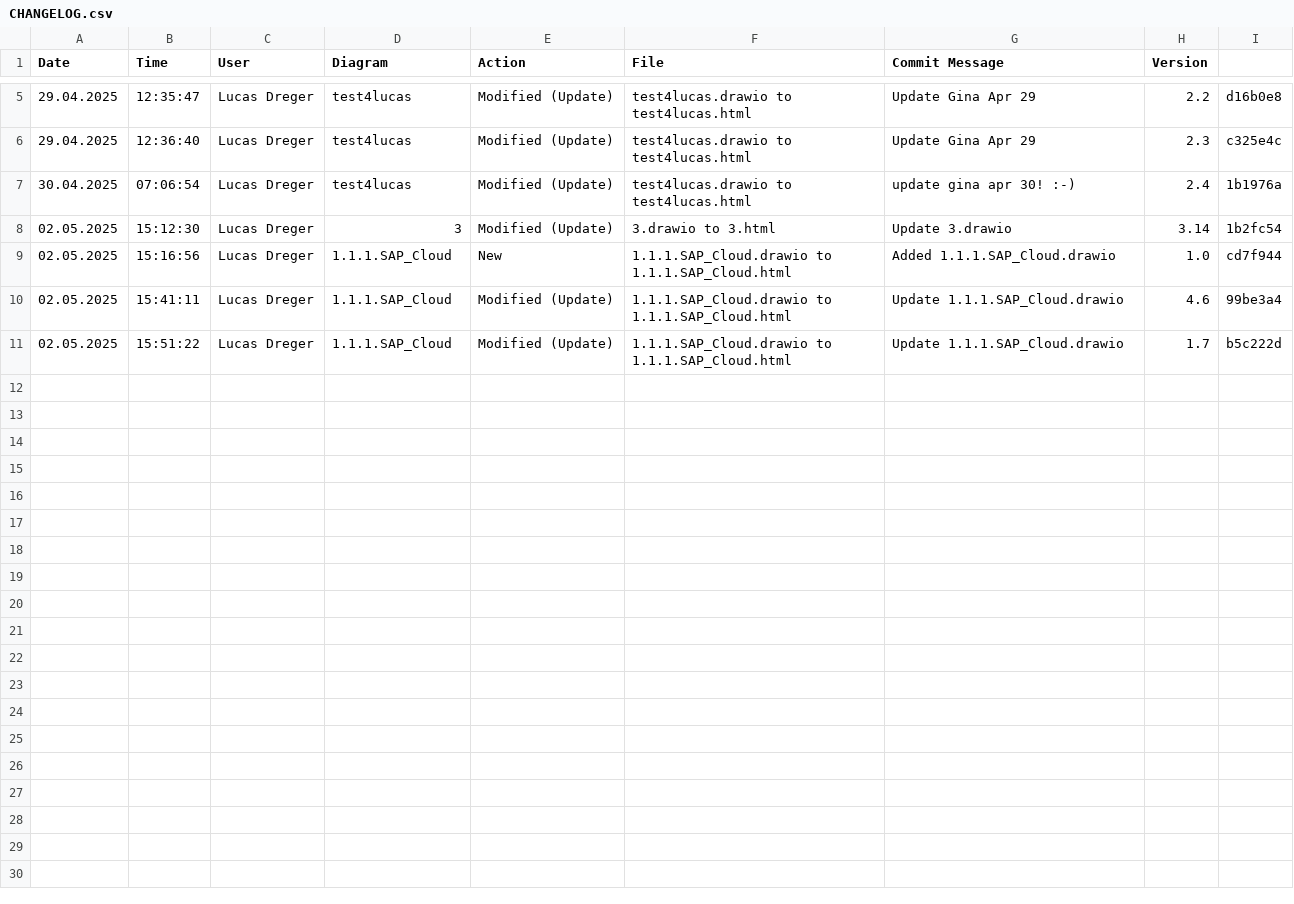
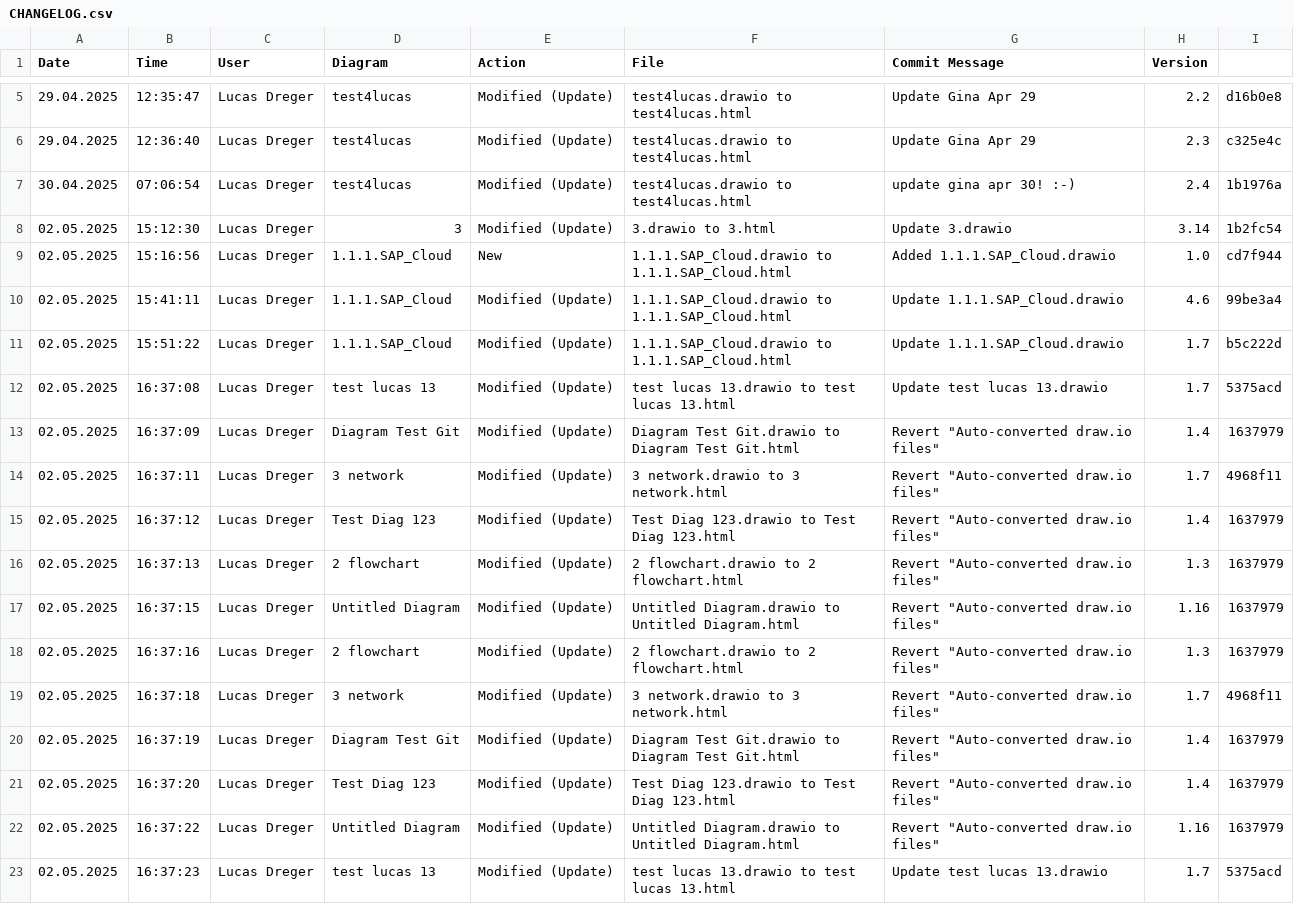
Before and after one commit to lucasdreger/diagrams, a CSV file: html_files/CHANGELOG.csv, drawn as a sheet; only a part is shown, gaps mark what is left out.

```diff
--- a/html_files/CHANGELOG.csv
+++ b/html_files/CHANGELOG.csv
@@ -11 +11,13 @@ Date,Time,User,Diagram,Action,File,Commit Message,Version
 02.05.2025,15:51:22,"Lucas Dreger","1.1.1.SAP_Cloud","Modified (Update)","1.1.1.SAP_Cloud.drawio to 1.1.1.SAP_Cloud.html","Update 1.1.1.SAP_Cloud.drawio","1.7","b5c222d"
+02.05.2025,16:37:08,"Lucas Dreger","test lucas 13","Modified (Update)","test lucas 13.drawio to test lucas 13.html","Update test lucas 13.drawio","1.7","5375acd"
+02.05.2025,16:37:09,"Lucas Dreger","Diagram Test Git","Modified (Update)","Diagram Test Git.drawio to Diagram Test Git.html","Revert ""Auto-converted draw.io files""","1.4","1637979"
+02.05.2025,16:37:11,"Lucas Dreger","3 network","Modified (Update)","3 network.drawio to 3 network.html","Revert ""Auto-converted draw.io files""","1.7","4968f11"
+02.05.2025,16:37:12,"Lucas Dreger","Test Diag 123","Modified (Update)","Test Diag 123.drawio to Test Diag 123.html","Revert ""Auto-converted draw.io files""","1.4","1637979"
+02.05.2025,16:37:13,"Lucas Dreger","2 flowchart","Modified (Update)","2 flowchart.drawio to 2 flowchart.html","Revert ""Auto-converted draw.io files""","1.3","1637979"
+02.05.2025,16:37:15,"Lucas Dreger","Untitled Diagram","Modified (Update)","Untitled Diagram.drawio to Untitled Diagram.html","Revert ""Auto-converted draw.io files""","1.16","1637979"
+02.05.2025,16:37:16,"Lucas Dreger","2 flowchart","Modified (Update)","2 flowchart.drawio to 2 flowchart.html","Revert ""Auto-converted draw.io files""","1.3","1637979"
+02.05.2025,16:37:18,"Lucas Dreger","3 network","Modified (Update)","3 network.drawio to 3 network.html","Revert ""Auto-converted draw.io files""","1.7","4968f11"
+02.05.2025,16:37:19,"Lucas Dreger","Diagram Test Git","Modified (Update)","Diagram Test Git.drawio to Diagram Test Git.html","Revert ""Auto-converted draw.io files""","1.4","1637979"
+02.05.2025,16:37:20,"Lucas Dreger","Test Diag 123","Modified (Update)","Test Diag 123.drawio to Test Diag 123.html","Revert ""Auto-converted draw.io files""","1.4","1637979"
+02.05.2025,16:37:22,"Lucas Dreger","Untitled Diagram","Modified (Update)","Untitled Diagram.drawio to Untitled Diagram.html","Revert ""Auto-converted draw.io files""","1.16","1637979"
+02.05.2025,16:37:23,"Lucas Dreger","test lucas 13","Modified (Update)","test lucas 13.drawio to test lucas 13.html","Update test lucas 13.drawio","1.7","5375acd"
```
Also changed, not shown: 4 other files.
